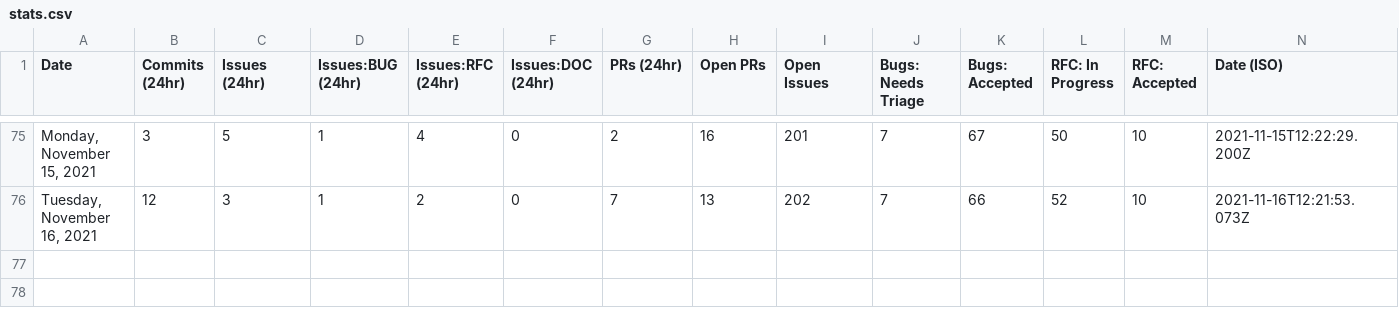
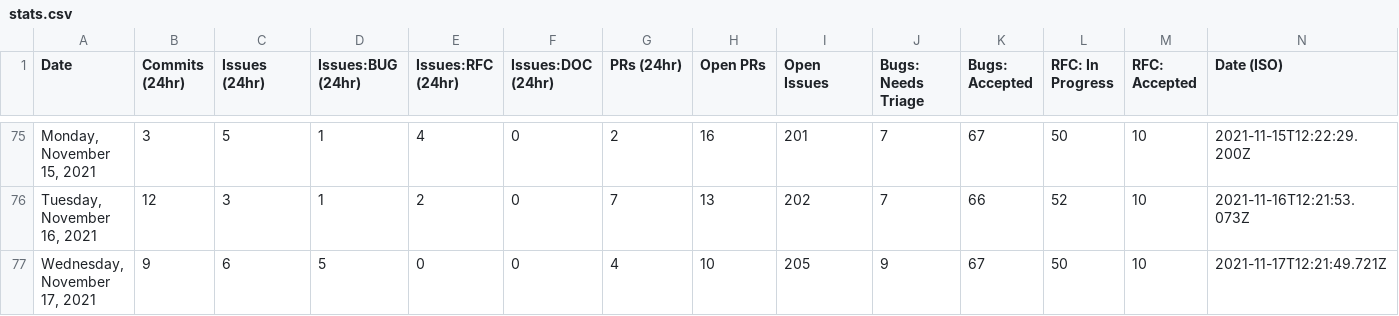
Before and after one commit to albinkc/astro, a CSV file: scripts/stats/stats.csv, drawn as a sheet; only a part is shown, gaps mark what is left out; the diff names each change by its address in the sheet, - before the commit and + after, or states it on an @@ line.

```diff
--- a/scripts/stats/stats.csv
+++ b/scripts/stats/stats.csv
+row 77: Wednesday, November 17, 2021 | 9 | 6 | 5 | 0 | 0 | 4 | 10 | 205 | 9 | 67 | 50 | 10 | 2021-11-17T12:21:49.721Z
```
